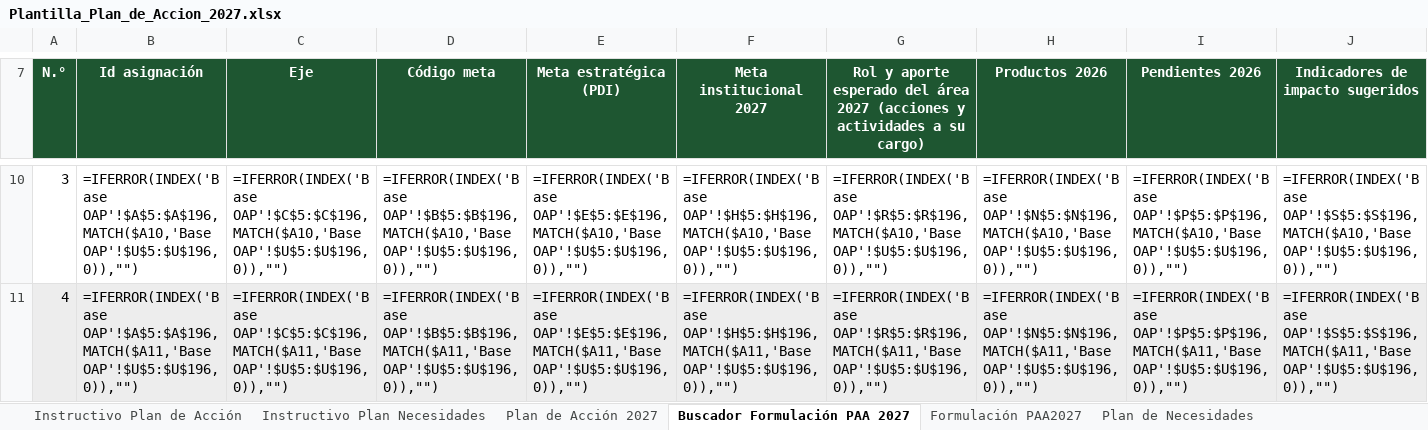
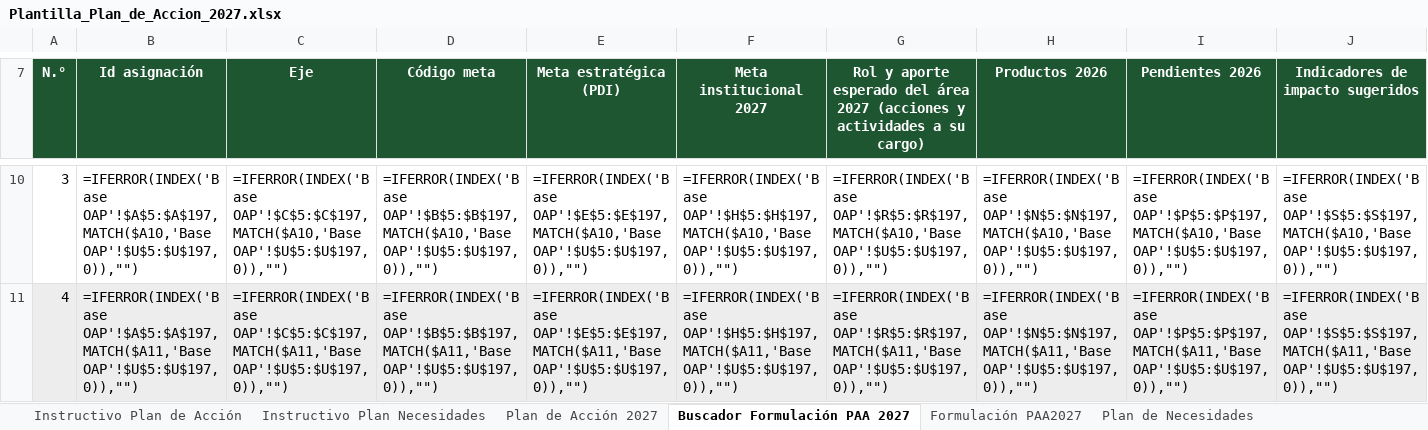
Before and after one commit to famaos08-stack/jornada-planeacion-2027-etitc, an Excel workbook: assets/plantillas/Plantilla_Plan_de_Accion_2027.xlsx, sheet Buscador Formulación PAA 2027, drawn as a sheet; only a part is shown, gaps mark what is left out; values as stored, in another font and other column widths than the file's, no borders; formulas without a stored value are shown as written; conditional formats not drawn; the diff covers the shown part only; the diff names each change by its address in the sheet, - before the commit and + after, or states it on an @@ line.

```diff
--- a/assets/plantillas/Plantilla_Plan_de_Accion_2027.xlsx (sheet Buscador Formulación PAA 2027)
+++ b/assets/plantillas/Plantilla_Plan_de_Accion_2027.xlsx (sheet Buscador Formulación PAA 2027)
-B10 (Id asignación): =IFERROR(INDEX('Base OAP'!$A$5:$A$196,MATCH($A10,'Base OAP'!$U$5:$U$196,0)),"")
+B10 (Id asignación): =IFERROR(INDEX('Base OAP'!$A$5:$A$197,MATCH($A10,'Base OAP'!$U$5:$U$197,0)),"")
-C10 (Eje): =IFERROR(INDEX('Base OAP'!$C$5:$C$196,MATCH($A10,'Base OAP'!$U$5:$U$196,0)),"")
+C10 (Eje): =IFERROR(INDEX('Base OAP'!$C$5:$C$197,MATCH($A10,'Base OAP'!$U$5:$U$197,0)),"")
-D10 (Código meta): =IFERROR(INDEX('Base OAP'!$B$5:$B$196,MATCH($A10,'Base OAP'!$U$5:$U$196,0)),"")
+D10 (Código meta): =IFERROR(INDEX('Base OAP'!$B$5:$B$197,MATCH($A10,'Base OAP'!$U$5:$U$197,0)),"")
-E10 (Meta estratégica (PDI)): =IFERROR(INDEX('Base OAP'!$E$5:$E$196,MATCH($A10,'Base OAP'!$U$5:$U$196,0)),"")
+E10 (Meta estratégica (PDI)): =IFERROR(INDEX('Base OAP'!$E$5:$E$197,MATCH($A10,'Base OAP'!$U$5:$U$197,0)),"")
-F10 (Meta institucional 2027): =IFERROR(INDEX('Base OAP'!$H$5:$H$196,MATCH($A10,'Base OAP'!$U$5:$U$196,0)),"")
+F10 (Meta institucional 2027): =IFERROR(INDEX('Base OAP'!$H$5:$H$197,MATCH($A10,'Base OAP'!$U$5:$U$197,0)),"")
-G10: =IFERROR(INDEX('Base OAP'!$R$5:$R$196,MATCH($A10,'Base OAP'!$U$5:$U$196,0)),"")
+G10: =IFERROR(INDEX('Base OAP'!$R$5:$R$197,MATCH($A10,'Base OAP'!$U$5:$U$197,0)),"")
-H10 (Productos 2026): =IFERROR(INDEX('Base OAP'!$N$5:$N$196,MATCH($A10,'Base OAP'!$U$5:$U$196,0)),"")
+H10 (Productos 2026): =IFERROR(INDEX('Base OAP'!$N$5:$N$197,MATCH($A10,'Base OAP'!$U$5:$U$197,0)),"")
-I10 (Pendientes 2026): =IFERROR(INDEX('Base OAP'!$P$5:$P$196,MATCH($A10,'Base OAP'!$U$5:$U$196,0)),"")
+I10 (Pendientes 2026): =IFERROR(INDEX('Base OAP'!$P$5:$P$197,MATCH($A10,'Base OAP'!$U$5:$U$197,0)),"")
-J10 (Indicadores de impacto sugeridos): =IFERROR(INDEX('Base OAP'!$S$5:$S$196,MATCH($A10,'Base OAP'!$U$5:$U$196,0)),"")
+J10 (Indicadores de impacto sugeridos): =IFERROR(INDEX('Base OAP'!$S$5:$S$197,MATCH($A10,'Base OAP'!$U$5:$U$197,0)),"")
-B11 (Id asignación): =IFERROR(INDEX('Base OAP'!$A$5:$A$196,MATCH($A11,'Base OAP'!$U$5:$U$196,0)),"")
+B11 (Id asignación): =IFERROR(INDEX('Base OAP'!$A$5:$A$197,MATCH($A11,'Base OAP'!$U$5:$U$197,0)),"")
-C11 (Eje): =IFERROR(INDEX('Base OAP'!$C$5:$C$196,MATCH($A11,'Base OAP'!$U$5:$U$196,0)),"")
+C11 (Eje): =IFERROR(INDEX('Base OAP'!$C$5:$C$197,MATCH($A11,'Base OAP'!$U$5:$U$197,0)),"")
-D11 (Código meta): =IFERROR(INDEX('Base OAP'!$B$5:$B$196,MATCH($A11,'Base OAP'!$U$5:$U$196,0)),"")
+D11 (Código meta): =IFERROR(INDEX('Base OAP'!$B$5:$B$197,MATCH($A11,'Base OAP'!$U$5:$U$197,0)),"")
-E11 (Meta estratégica (PDI)): =IFERROR(INDEX('Base OAP'!$E$5:$E$196,MATCH($A11,'Base OAP'!$U$5:$U$196,0)),"")
+E11 (Meta estratégica (PDI)): =IFERROR(INDEX('Base OAP'!$E$5:$E$197,MATCH($A11,'Base OAP'!$U$5:$U$197,0)),"")
-F11 (Meta institucional 2027): =IFERROR(INDEX('Base OAP'!$H$5:$H$196,MATCH($A11,'Base OAP'!$U$5:$U$196,0)),"")
+F11 (Meta institucional 2027): =IFERROR(INDEX('Base OAP'!$H$5:$H$197,MATCH($A11,'Base OAP'!$U$5:$U$197,0)),"")
-G11: =IFERROR(INDEX('Base OAP'!$R$5:$R$196,MATCH($A11,'Base OAP'!$U$5:$U$196,0)),"")
+G11: =IFERROR(INDEX('Base OAP'!$R$5:$R$197,MATCH($A11,'Base OAP'!$U$5:$U$197,0)),"")
-H11 (Productos 2026): =IFERROR(INDEX('Base OAP'!$N$5:$N$196,MATCH($A11,'Base OAP'!$U$5:$U$196,0)),"")
+H11 (Productos 2026): =IFERROR(INDEX('Base OAP'!$N$5:$N$197,MATCH($A11,'Base OAP'!$U$5:$U$197,0)),"")
-I11 (Pendientes 2026): =IFERROR(INDEX('Base OAP'!$P$5:$P$196,MATCH($A11,'Base OAP'!$U$5:$U$196,0)),"")
+I11 (Pendientes 2026): =IFERROR(INDEX('Base OAP'!$P$5:$P$197,MATCH($A11,'Base OAP'!$U$5:$U$197,0)),"")
-J11 (Indicadores de impacto sugeridos): =IFERROR(INDEX('Base OAP'!$S$5:$S$196,MATCH($A11,'Base OAP'!$U$5:$U$196,0)),"")
+J11 (Indicadores de impacto sugeridos): =IFERROR(INDEX('Base OAP'!$S$5:$S$197,MATCH($A11,'Base OAP'!$U$5:$U$197,0)),"")
```
Also changed, not shown: 423 edited cells elsewhere in this sheet, sheet Instructivo Plan de Acción, sheet Plan de Acción 2027, 1 other file.
